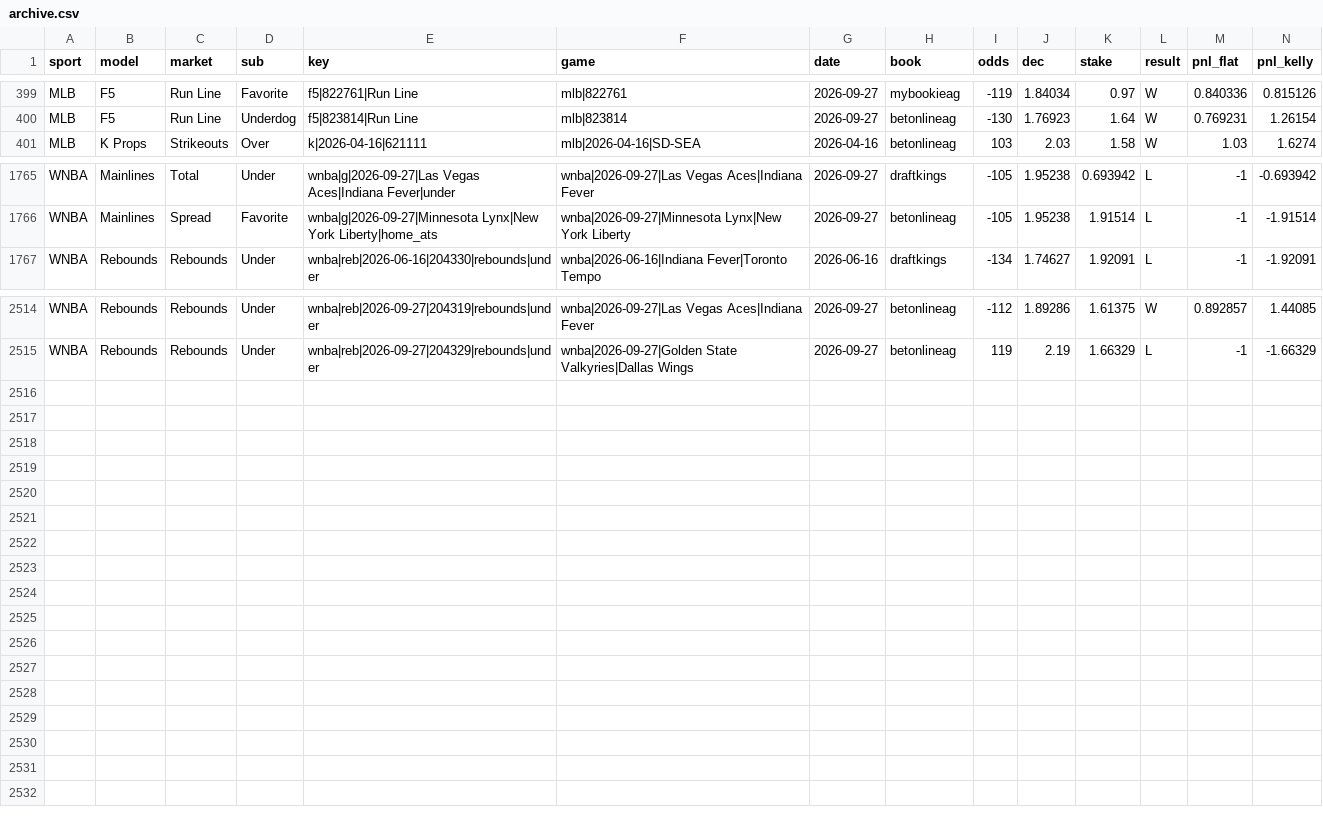
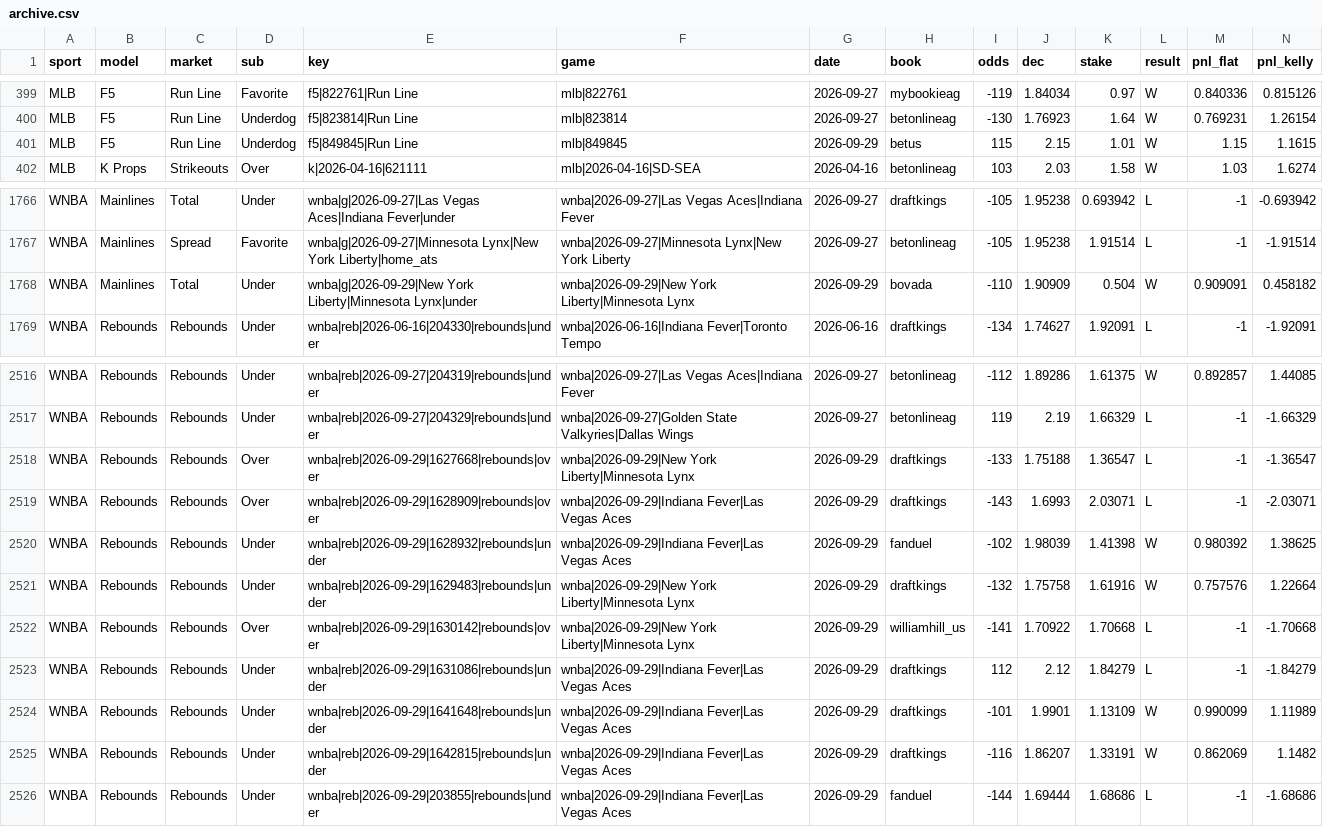
Before and after one commit to Charlie-feinstein/whizard-results, a CSV file: state/archive.csv, drawn as a sheet; only a part is shown, gaps mark what is left out; rows hold the shown columns only; the diff names each change by its address in the sheet, - before the commit and + after, or states it on an @@ line.

Commit message:
results 2026-09-30T15:41:03Z

```diff
--- a/state/archive.csv
+++ b/state/archive.csv
+row 401: MLB | F5 | Run Line | Underdog | f5|849845|Run Line | mlb|849845 | 2026-09-29 | betus | 115 | 2.15 | 1.01 | W | 1.15 | 1.1615
+row 1768: WNBA | Mainlines | Total | Under | wnba|g|2026-09-29|New York Liberty|Minnesota Lynx|under | wnba|2026-09-29|New York Liberty|Minnesota Lynx | 2026-09-29 | bovada | -110 | 1.90909 | 0.504 | W | 0.909091 | 0.458182
+row 2518: WNBA | Rebounds | Rebounds | Over | wnba|reb|2026-09-29|1627668|rebounds|over | wnba|2026-09-29|New York Liberty|Minnesota Lynx | 2026-09-29 | draftkings | -133 | 1.75188 | 1.36547 | L | -1 | -1.36547
+row 2519: WNBA | Rebounds | Rebounds | Over | wnba|reb|2026-09-29|1628909|rebounds|over | wnba|2026-09-29|Indiana Fever|Las Vegas Aces | 2026-09-29 | draftkings | -143 | 1.6993 | 2.03071 | L | -1 | -2.03071
+row 2520: WNBA | Rebounds | Rebounds | Under | wnba|reb|2026-09-29|1628932|rebounds|under | wnba|2026-09-29|Indiana Fever|Las Vegas Aces | 2026-09-29 | fanduel | -102 | 1.98039 | 1.41398 | W | 0.980392 | 1.38625
+row 2521: WNBA | Rebounds | Rebounds | Under | wnba|reb|2026-09-29|1629483|rebounds|under | wnba|2026-09-29|New York Liberty|Minnesota Lynx | 2026-09-29 | draftkings | -132 | 1.75758 | 1.61916 | W | 0.757576 | 1.22664
+row 2522: WNBA | Rebounds | Rebounds | Over | wnba|reb|2026-09-29|1630142|rebounds|over | wnba|2026-09-29|New York Liberty|Minnesota Lynx | 2026-09-29 | williamhill_us | -141 | 1.70922 | 1.70668 | L | -1 | -1.70668
+row 2523: WNBA | Rebounds | Rebounds | Under | wnba|reb|2026-09-29|1631086|rebounds|under | wnba|2026-09-29|Indiana Fever|Las Vegas Aces | 2026-09-29 | draftkings | 112 | 2.12 | 1.84279 | L | -1 | -1.84279
+row 2524: WNBA | Rebounds | Rebounds | Under | wnba|reb|2026-09-29|1641648|rebounds|under | wnba|2026-09-29|Indiana Fever|Las Vegas Aces | 2026-09-29 | draftkings | -101 | 1.9901 | 1.13109 | W | 0.990099 | 1.11989
+row 2525: WNBA | Rebounds | Rebounds | Under | wnba|reb|2026-09-29|1642815|rebounds|under | wnba|2026-09-29|Indiana Fever|Las Vegas Aces | 2026-09-29 | draftkings | -116 | 1.86207 | 1.33191 | W | 0.862069 | 1.1482
+row 2526: WNBA | Rebounds | Rebounds | Under | wnba|reb|2026-09-29|203855|rebounds|under | wnba|2026-09-29|Indiana Fever|Las Vegas Aces | 2026-09-29 | fanduel | -144 | 1.69444 | 1.68686 | L | -1 | -1.68686
```
Also changed, not shown: 1 other file.
